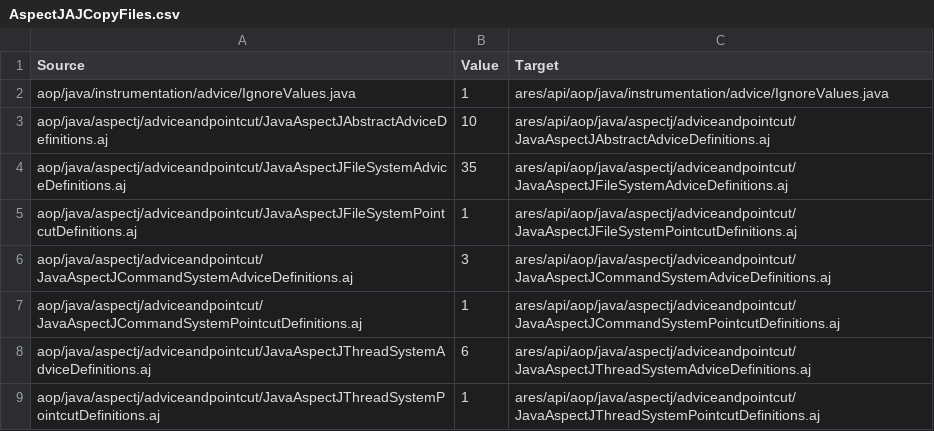
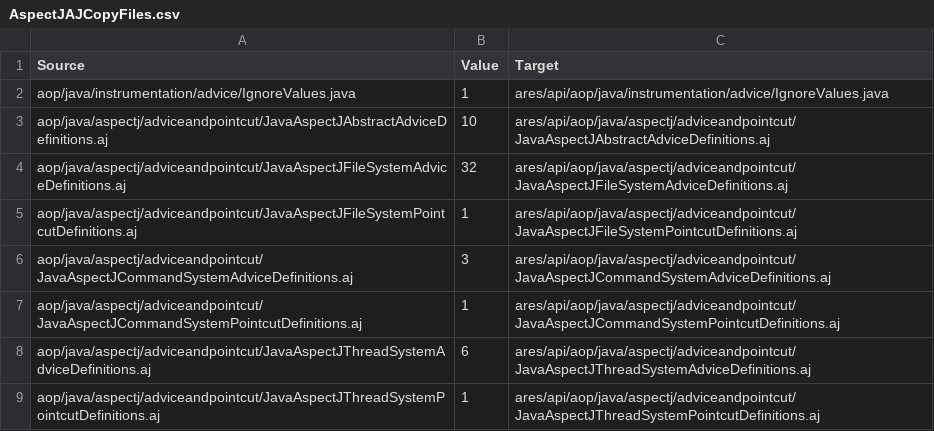
Before and after one commit to ls1intum/Ares2, a CSV file: src/main/resources/de/tum/cit/ase/ares/api/configuration/copyFiles/java/AspectJAJCopyFiles.csv, drawn as a sheet.

Commit message:
fix(aop): correct file-system and network classification of intercepted calls
- Bind java.awt.Desktop interception to the file-read check only (previously
  bound to read, overwrite, execute and delete simultaneously, so the reported
  verb was nondeterministic across AspectJ and instrumentation). Applied
  symmetrically in both enforcement layers.
- Remove java.net.URL.openStream from the network-connect map so a content read
  via ClassLoader.getResourceAsStream is classified as a file read, not a
  network connection (openConnection stays in the network map).
- Remove java.net.URI.create and the pure-parsing URI constructors from the
  ArchUnit network method list; URI parsing performs no network access.
- Exempt JDK-internal reads under java.home (e.g. JceSecurity reading the crypto
  jurisdiction-policy files) from the file-system checks, mirroring the existing
  native-library-load exemption, in both layers.
- Update the AspectJ copy-config placeholder count to match the edited advice
  source so the precompile flow stays consistent.

```diff
--- a/src/main/resources/de/tum/cit/ase/ares/api/configuration/copyFiles/java/AspectJAJCopyFiles.csv
+++ b/src/main/resources/de/tum/cit/ase/ares/api/configuration/copyFiles/java/AspectJAJCopyFiles.csv
@@ -3,3 +3,3 @@ aop/java/instrumentation/advice/IgnoreValues.java,1,ares/api/aop/java/instrument
 aop/java/aspectj/adviceandpointcut/JavaAspectJAbstractAdviceDefinitions.aj,10,ares/api/aop/java/aspectj/adviceandpointcut/JavaAspectJAbstractAdviceDefinitions.aj
-aop/java/aspectj/adviceandpointcut/JavaAspectJFileSystemAdviceDefinitions.aj,35,ares/api/aop/java/aspectj/adviceandpointcut/JavaAspectJFileSystemAdviceDefinitions.aj
+aop/java/aspectj/adviceandpointcut/JavaAspectJFileSystemAdviceDefinitions.aj,32,ares/api/aop/java/aspectj/adviceandpointcut/JavaAspectJFileSystemAdviceDefinitions.aj
 aop/java/aspectj/adviceandpointcut/JavaAspectJFileSystemPointcutDefinitions.aj,1,ares/api/aop/java/aspectj/adviceandpointcut/JavaAspectJFileSystemPointcutDefinitions.aj
```
Also changed, not shown: 4 other files.
